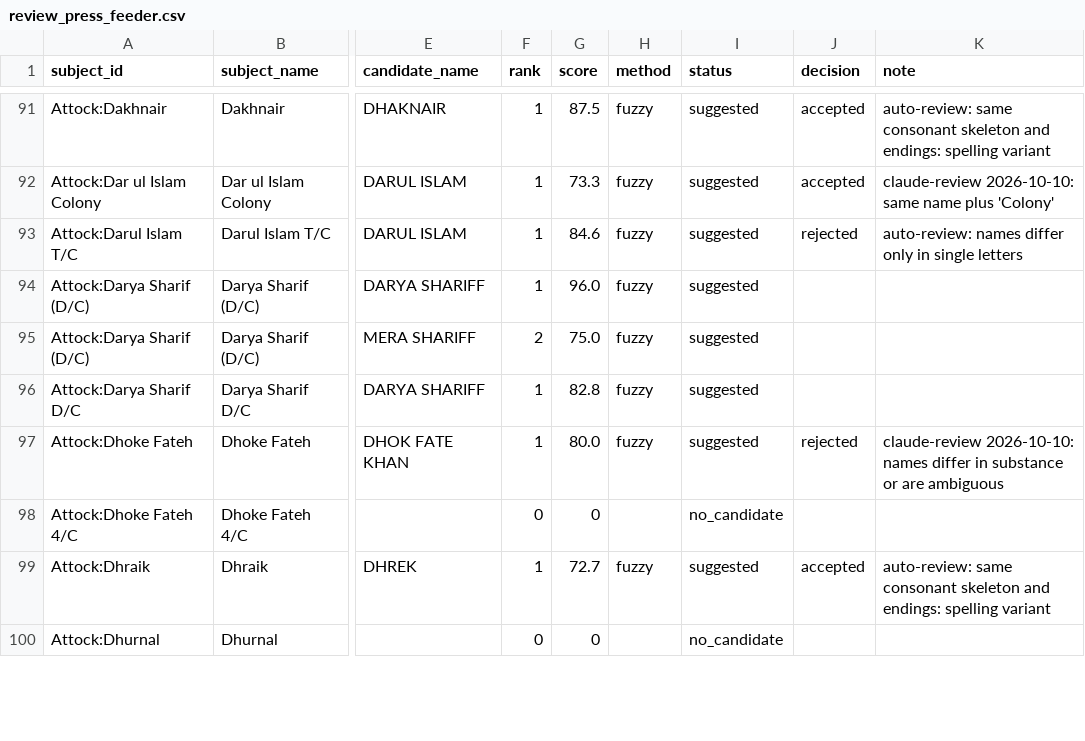
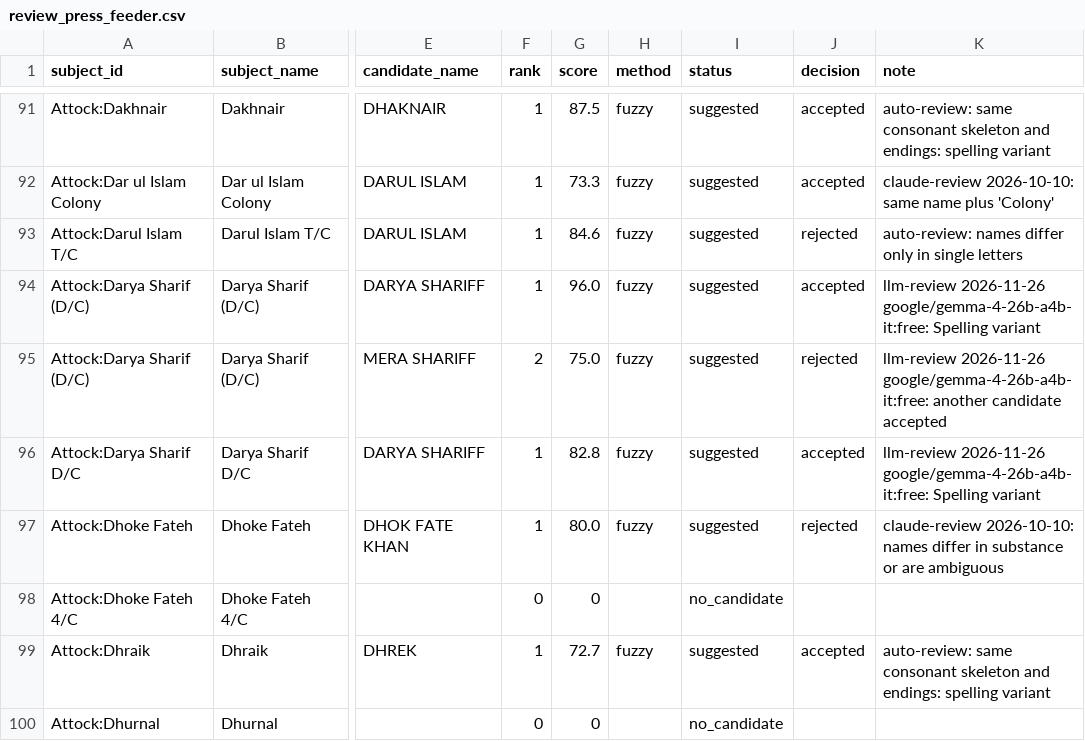
Before and after one commit to azzammasood/roshni-pipeline, a CSV file: dbt/seeds/review_press_feeder.csv, drawn as a sheet; only a part is shown, gaps mark what is left out; the diff covers the shown part only; the diff names each change by its address in the sheet, - before the commit and + after, or states it on an @@ line.

```diff
--- a/dbt/seeds/review_press_feeder.csv
+++ b/dbt/seeds/review_press_feeder.csv
-J94 (decision): (empty)
+J94 (decision): accepted
-K94 (note): (empty)
+K94 (note): llm-review 2026-11-26 google/gemma-4-26b-a4b-it:free: Spelling variant
-J95 (decision): (empty)
+J95 (decision): rejected
-K95 (note): (empty)
+K95 (note): llm-review 2026-11-26 google/gemma-4-26b-a4b-it:free: another candidate accepted
-J96 (decision): (empty)
+J96 (decision): accepted
-K96 (note): (empty)
+K96 (note): llm-review 2026-11-26 google/gemma-4-26b-a4b-it:free: Spelling variant
```
Also changed, not shown: 106 edited cells elsewhere in this file.
